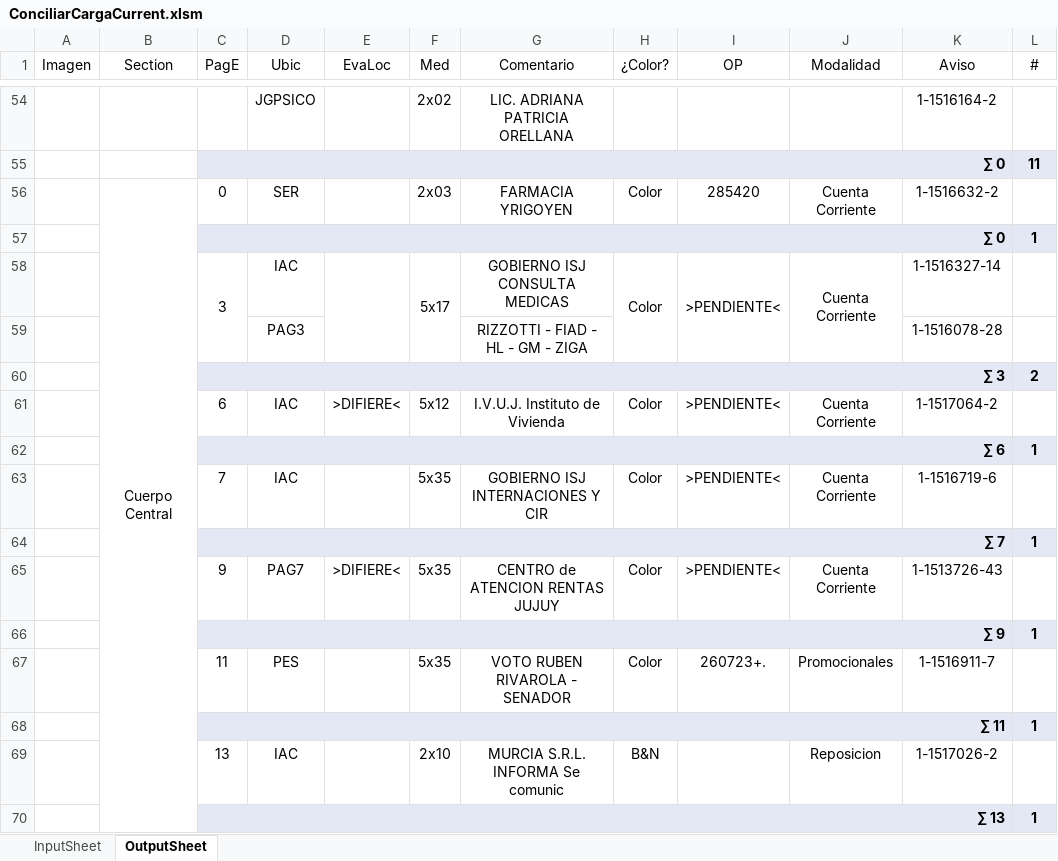
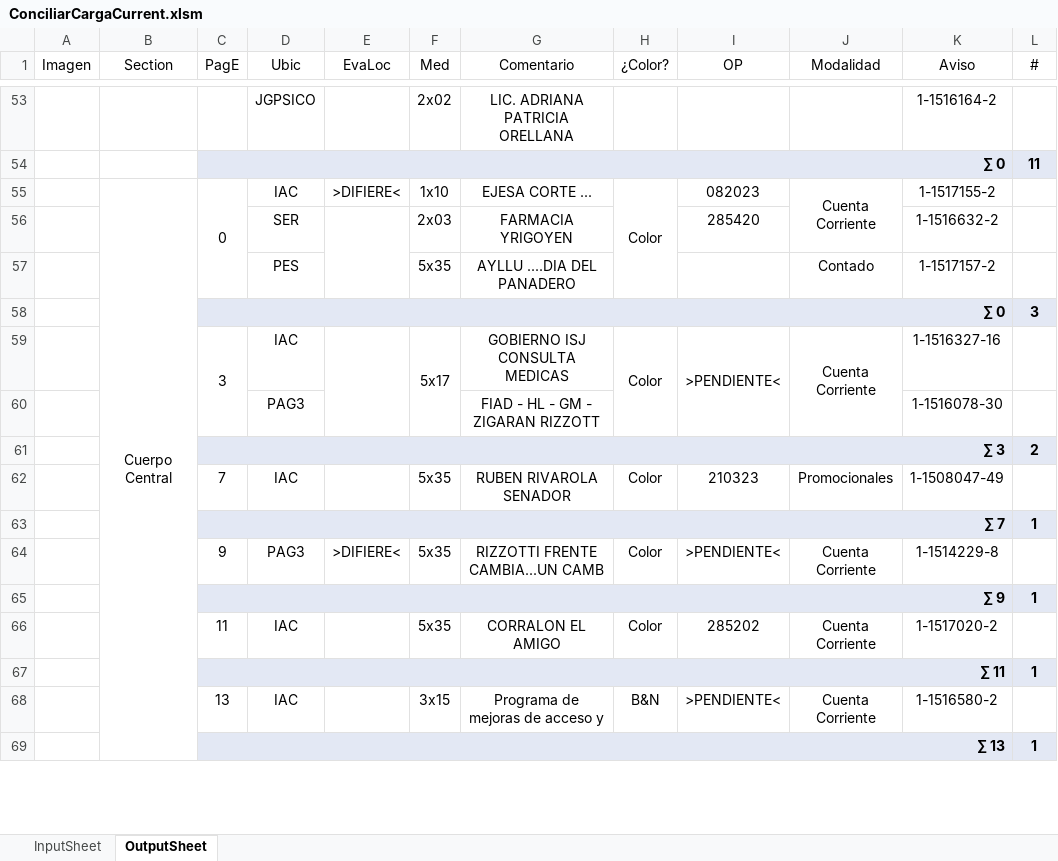
Before and after one commit to zherar7ordoya/AP6, an Excel workbook: Xtras/VBA/CdP/ConciliarCargaCurrent.xlsm, sheet OutputSheet, drawn as a sheet; only a part is shown, gaps mark what is left out; values as stored, in another font and other column widths than the file's, no borders; conditional formats not drawn; removed rows and columns are numbered as before the commit, all else as after; the diff covers the shown part only; the diff names each change by its address in the sheet, - before the commit and + after, or states it on an @@ line.

```diff
--- a/Xtras/VBA/CdP/ConciliarCargaCurrent.xlsm (sheet OutputSheet)
+++ b/Xtras/VBA/CdP/ConciliarCargaCurrent.xlsm (sheet OutputSheet)
+row 55:  | Cuerpo Central | 0 | IAC | >DIFIERE< | 1x10 | EJESA CORTE ... | Color | 082023 | Cuenta Corriente | 1-1517155-2 | 1
-B56 (Section): Cuerpo Central
+B56 (Section): (empty)
-B56:B93 merged
-C56 (PagE): 0
+C56 (PagE): (empty)
+E56:E57 merged
-H56 (¿Color?): Color
+H56 (¿Color?): (empty)
-J56 (Modalidad): Cuenta Corriente
+J56 (Modalidad): (empty)
-row 57:  |  | ∑ 0 |  |  |  |  |  |  |  |  | 1
+row 57:  |  |  | PES |  | 5x35 | AYLLU ....DIA DEL PANADERO |  |  | Contado | 1-1517157-2 | 1
+row 58:  |  | ∑ 0 |  |  |  |  |  |  |  |  | 3
-K59 (Aviso): 1-1516327-14
+K59 (Aviso): 1-1516327-16
-G60 (Comentario): RIZZOTTI - FIAD - HL - GM - ZIGA
+G60 (Comentario): FIAD - HL - GM - ZIGARAN RIZZOTT
-K60 (Aviso): 1-1516078-28
+K60 (Aviso): 1-1516078-30
-row 61:  |  | 6 | IAC | >DIFIERE< | 5x12 | I.V.U.J. Instituto de Vivienda | Color | >PENDIENTE< | Cuenta Corriente | 1-1517064-2 | 1
-row 62:  |  | ∑ 6 |  |  |  |  |  |  |  |  | 1
-G62 (Comentario): GOBIERNO ISJ INTERNACIONES Y CIR
+G62 (Comentario): RUBEN RIVAROLA SENADOR
-I62 (OP): >PENDIENTE<
+I62 (OP): 210323
-J62 (Modalidad): Cuenta Corriente
+J62 (Modalidad): Promocionales
-K62 (Aviso): 1-1516719-6
+K62 (Aviso): 1-1508047-49
-D64 (Ubic): PAG7
+D64 (Ubic): PAG3
-G64 (Comentario): CENTRO de ATENCION RENTAS JUJUY
+G64 (Comentario): RIZZOTTI FRENTE CAMBIA...UN CAMB
-K64 (Aviso): 1-1513726-43
+K64 (Aviso): 1-1514229-8
-D66 (Ubic): PES
+D66 (Ubic): IAC
-G66 (Comentario): VOTO RUBEN RIVAROLA - SENADOR
+G66 (Comentario): CORRALON EL AMIGO
-I66 (OP): 260723+.
+I66 (OP): 285202
-J66 (Modalidad): Promocionales
+J66 (Modalidad): Cuenta Corriente
-K66 (Aviso): 1-1516911-7
+K66 (Aviso): 1-1517020-2
-F68 (Med): 2x10
+F68 (Med): 3x15
-G68 (Comentario): MURCIA S.R.L. INFORMA Se comunic
+G68 (Comentario): Programa de mejoras de acceso y
-I68 (OP): (empty)
+I68 (OP): >PENDIENTE<
-J68 (Modalidad): Reposicion
+J68 (Modalidad): Cuenta Corriente
-K68 (Aviso): 1-1517026-2
+K68 (Aviso): 1-1516580-2
```
Also changed, not shown: 41 added rows, 89 removed rows, 1 moved row, 71 edited cells and merged cells elsewhere in this sheet, sheet InputSheet, hidden cells, 2 other files.
